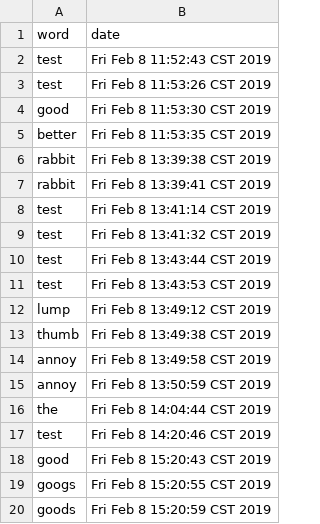
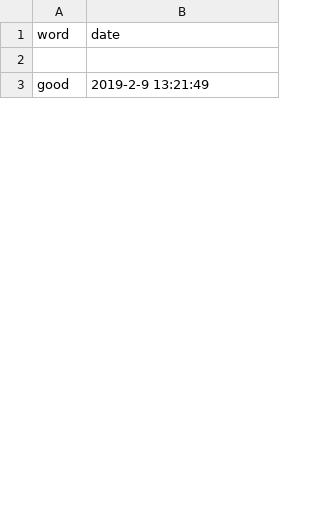
Before and after one commit to qingyingliu/youdao_linux, a CSV file: data/count.csv, drawn as a sheet; only a part is shown; the diff covers the shown part only.

```diff
--- a/data/count.csv
+++ b/data/count.csv
@@ -1,20 +1,3 @@
 word,date
-test,Fri Feb  8 11:52:43 CST 2019
-test,Fri Feb  8 11:53:26 CST 2019
-good,Fri Feb  8 11:53:30 CST 2019
-better,Fri Feb  8 11:53:35 CST 2019
-rabbit,Fri Feb  8 13:39:38 CST 2019
-rabbit,Fri Feb  8 13:39:41 CST 2019
-test,Fri Feb  8 13:41:14 CST 2019
-test,Fri Feb  8 13:41:32 CST 2019
-test,Fri Feb  8 13:43:44 CST 2019
-test,Fri Feb  8 13:43:53 CST 2019
-lump,Fri Feb  8 13:49:12 CST 2019
-thumb,Fri Feb  8 13:49:38 CST 2019
-annoy,Fri Feb  8 13:49:58 CST 2019
-annoy,Fri Feb  8 13:50:59 CST 2019
-the,Fri Feb  8 14:04:44 CST 2019
-test,Fri Feb  8 14:20:46 CST 2019
-good,Fri Feb  8 15:20:43 CST 2019
-googs,Fri Feb  8 15:20:55 CST 2019
-goods,Fri Feb  8 15:20:59 CST 2019
+
+good,2019-2-9 13:21:49
```
Also changed, not shown: 5 added rows, 54 removed rows and 3 edited cells elsewhere in this file, 5 other files.
